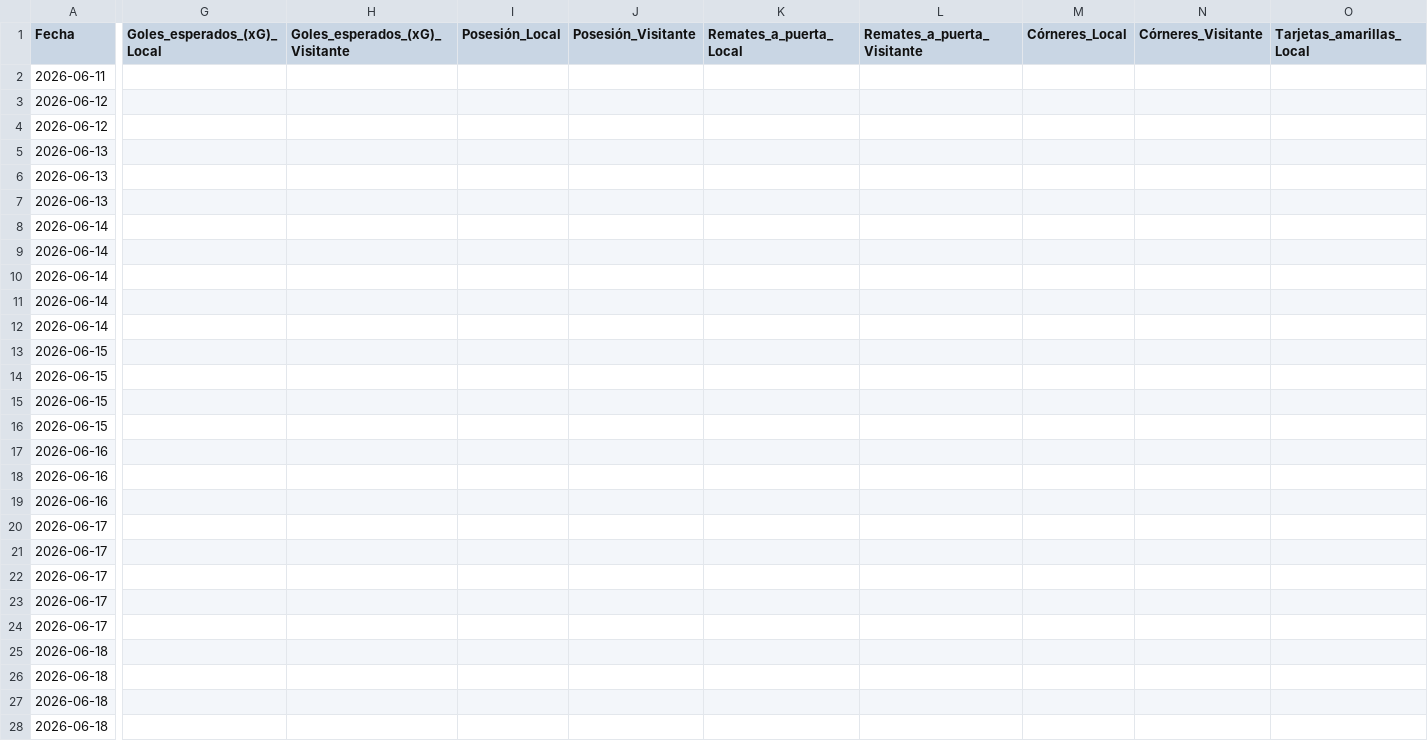
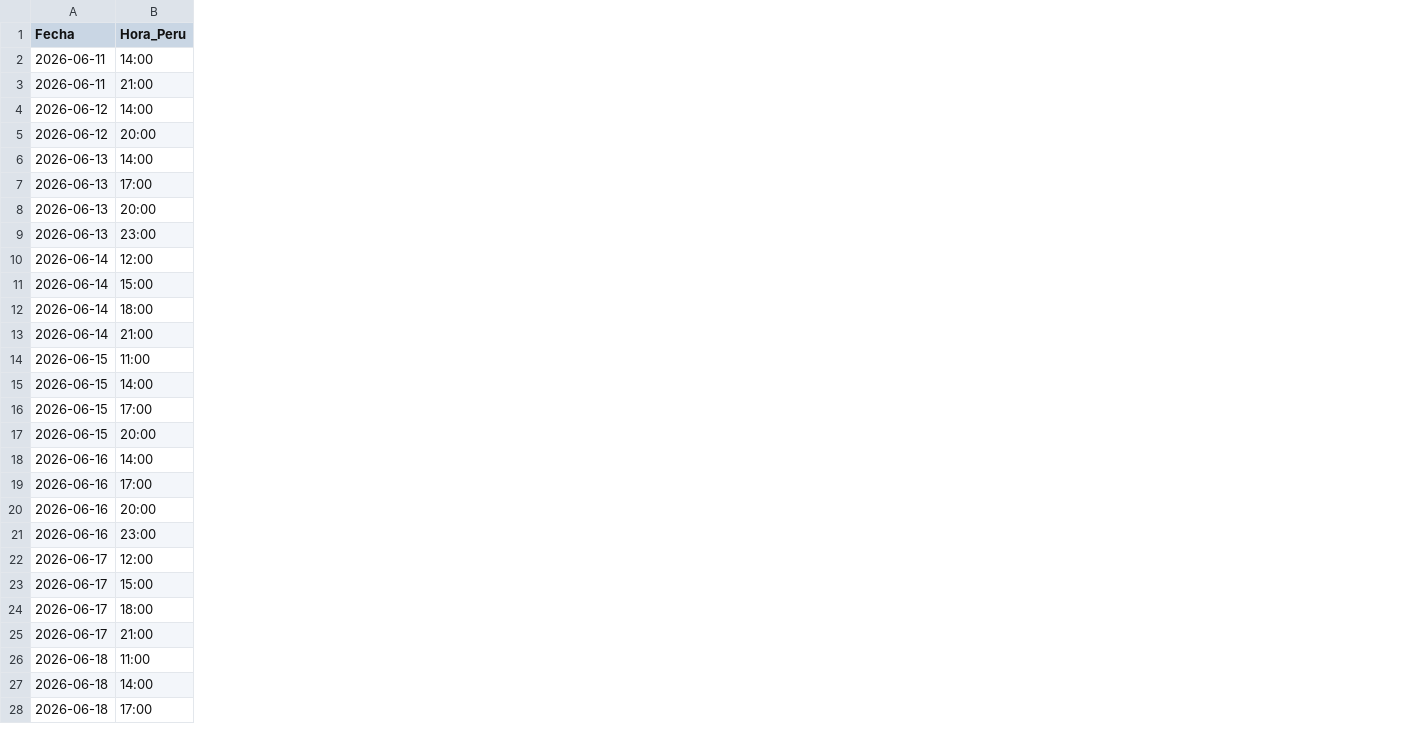
Before and after one commit to Sportpicks/Simulaciones_Mundial, a CSV file: Data/partidos_mundial.csv, drawn as a sheet; only a part is shown, gaps mark what is left out; removed rows and columns are numbered as before the commit, all else as after; the diff covers the shown part only; the diff names each change by its address in the sheet, - before the commit and + after, or states it on an @@ line.

```diff
--- a/Data/partidos_mundial.csv
+++ b/Data/partidos_mundial.csv
+column B (Hora_Peru), rows 2-28: 14:00 | 21:00 | 14:00 | 20:00 | 14:00 | 17:00 | 20:00 | 23:00 | 12:00 | 15:00 | 18:00 | 21:00 | 11:00 | 14:00 | 17:00 | 20:00 | 14:00 | 17:00 | 20:00 | 23:00 | 12:00 | 15:00 | 18:00 | 21:00 | 11:00 | 14:00 | 17:00
-column G (Goles_esperados_(xG)_Local), empty
-column H (Goles_esperados_(xG)_Visitante), empty
-column I (Posesión_Local), empty
-column J (Posesión_Visitante), empty
-column K (Remates_a_puerta_Local), empty
-column L (Remates_a_puerta_Visitante), empty
-column M (Córneres_Local), empty
-column N (Córneres_Visitante), empty
-column O (Tarjetas_amarillas_Local), empty
-A3 (Fecha): 2026-06-12
+A3 (Fecha): 2026-06-11
-A5 (Fecha): 2026-06-13
+A5 (Fecha): 2026-06-12
-A8:A9 (Fecha): 2026-06-14
+A8:A9 (Fecha): 2026-06-13
-A13 (Fecha): 2026-06-15
+A13 (Fecha): 2026-06-14
-A17 (Fecha): 2026-06-16
+A17 (Fecha): 2026-06-15
-A20:A21 (Fecha): 2026-06-17
+A20:A21 (Fecha): 2026-06-16
-A25 (Fecha): 2026-06-18
+A25 (Fecha): 2026-06-17
```
Also changed, not shown: 6 removed columns and 21 edited cells elsewhere in this file, Predicciones/predicciones_finales.csv, 2 other files.
